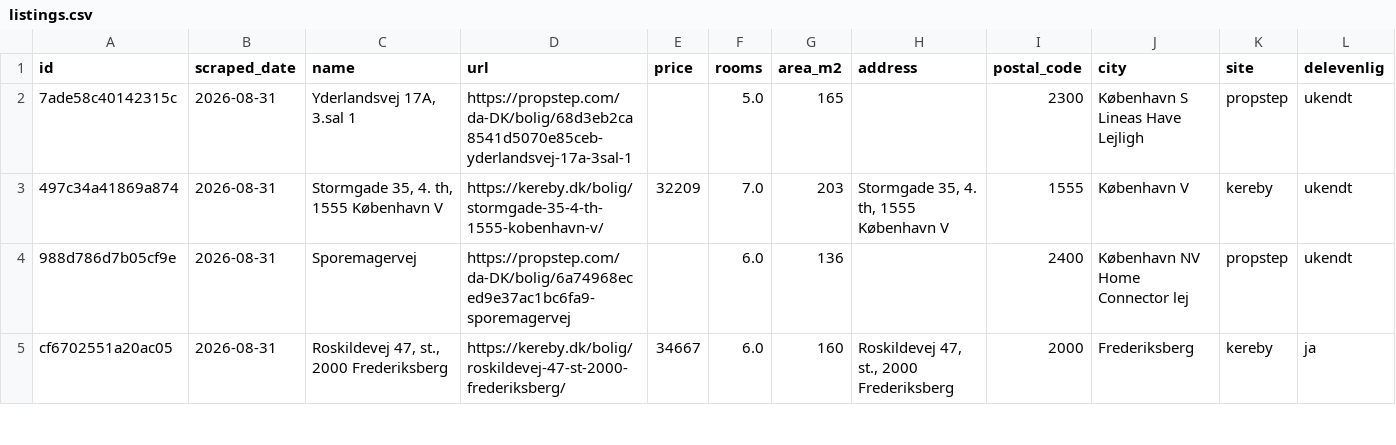
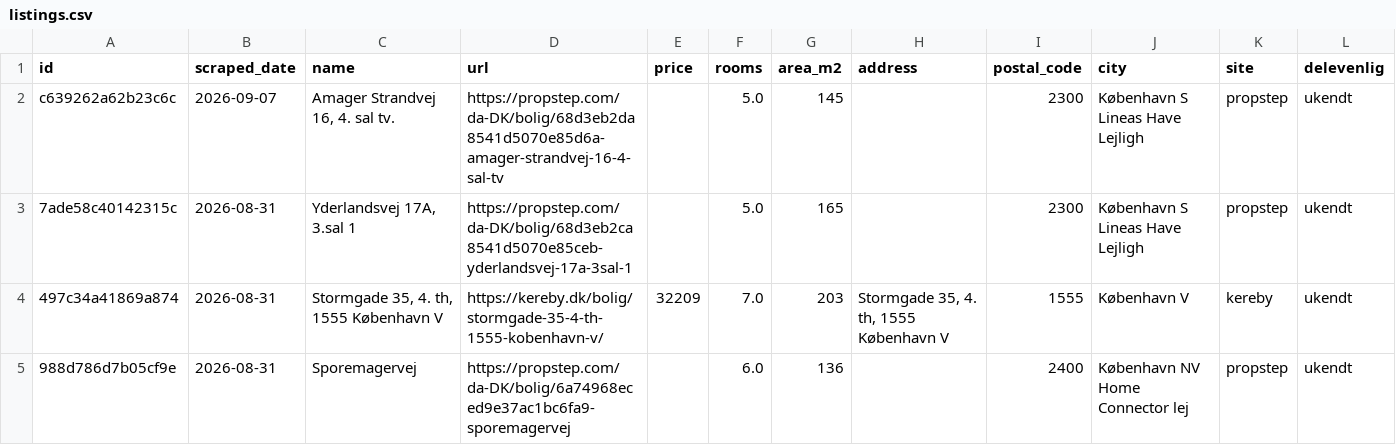
Before and after one commit to DanielStephensen/Apartment-hunter, a CSV file: data/listings.csv, drawn as a sheet; only a part is shown; the shorter side is filled out with more unchanged rows.

```diff
--- a/data/listings.csv
+++ b/data/listings.csv
@@ -1,2 +1,3 @@
 id,scraped_date,name,url,price,rooms,area_m2,address,postal_code,city,site,delevenlig
+c639262a62b23c6c,2026-09-07,"Amager Strandvej 16, 4. sal tv.",https://propstep.com/da-DK/bolig/68d3eb2da8541d5070e85d6a-amager-strandvej-16-4-sal-tv,,5.0,145,,2300,København S Lineas Have Lejligh,propstep,ukendt
 7ade58c40142315c,2026-08-31,"Yderlandsvej 17A, 3.sal 1",https://propstep.com/da-DK/bolig/68d3eb2ca8541d5070e85ceb-yderlandsvej-17a-3sal-1,,5.0,165,,2300,København S Lineas Have Lejligh,propstep,ukendt
```
Also changed, not shown: docs/listings.csv, 1 other file.
